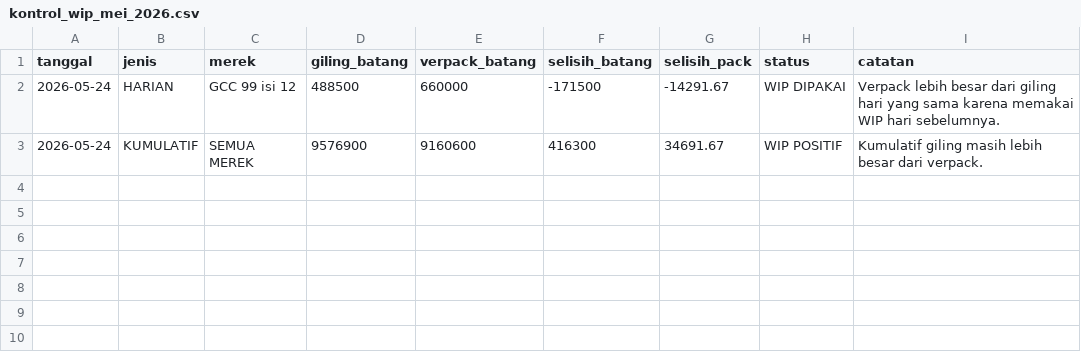
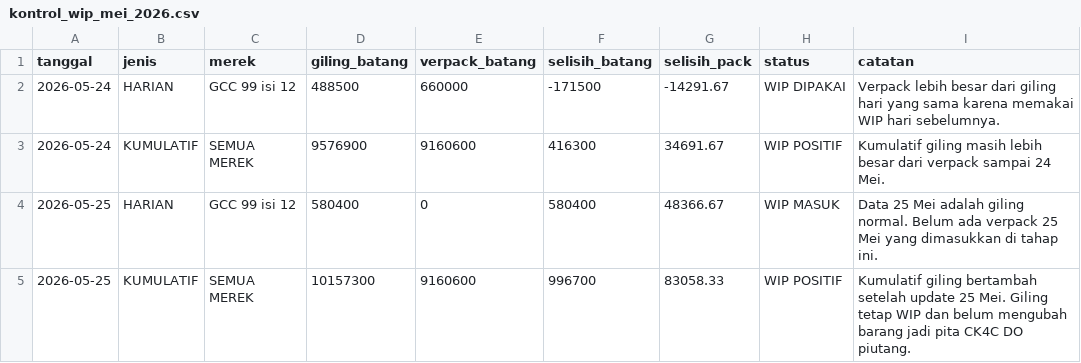
Before and after one commit to cengkehsigaret99-del/BAL-99-Work-Assistant-Cockpit, a CSV file: kontrol_wip_mei_2026.csv, drawn as a sheet.

Commit message:
Update WIP setelah giling 25 Mei

```diff
--- a/kontrol_wip_mei_2026.csv
+++ b/kontrol_wip_mei_2026.csv
@@ -2,2 +2,4 @@ tanggal,jenis,merek,giling_batang,verpack_batang,selisih_batang,selisih_pack,sta
 2026-05-24,HARIAN,GCC 99 isi 12,488500,660000,-171500,-14291.67,WIP DIPAKAI,Verpack lebih besar dari giling hari yang sama karena memakai WIP hari sebelumnya.
-2026-05-24,KUMULATIF,SEMUA MEREK,9576900,9160600,416300,34691.67,WIP POSITIF,Kumulatif giling masih lebih besar dari verpack.
+2026-05-24,KUMULATIF,SEMUA MEREK,9576900,9160600,416300,34691.67,WIP POSITIF,Kumulatif giling masih lebih besar dari verpack sampai 24 Mei.
+2026-05-25,HARIAN,GCC 99 isi 12,580400,0,580400,48366.67,WIP MASUK,Data 25 Mei adalah giling normal. Belum ada verpack 25 Mei yang dimasukkan di tahap ini.
+2026-05-25,KUMULATIF,SEMUA MEREK,10157300,9160600,996700,83058.33,WIP POSITIF,Kumulatif giling bertambah setelah update 25 Mei. Giling tetap WIP dan belum mengubah barang jadi pita CK4C DO piutang.
```
